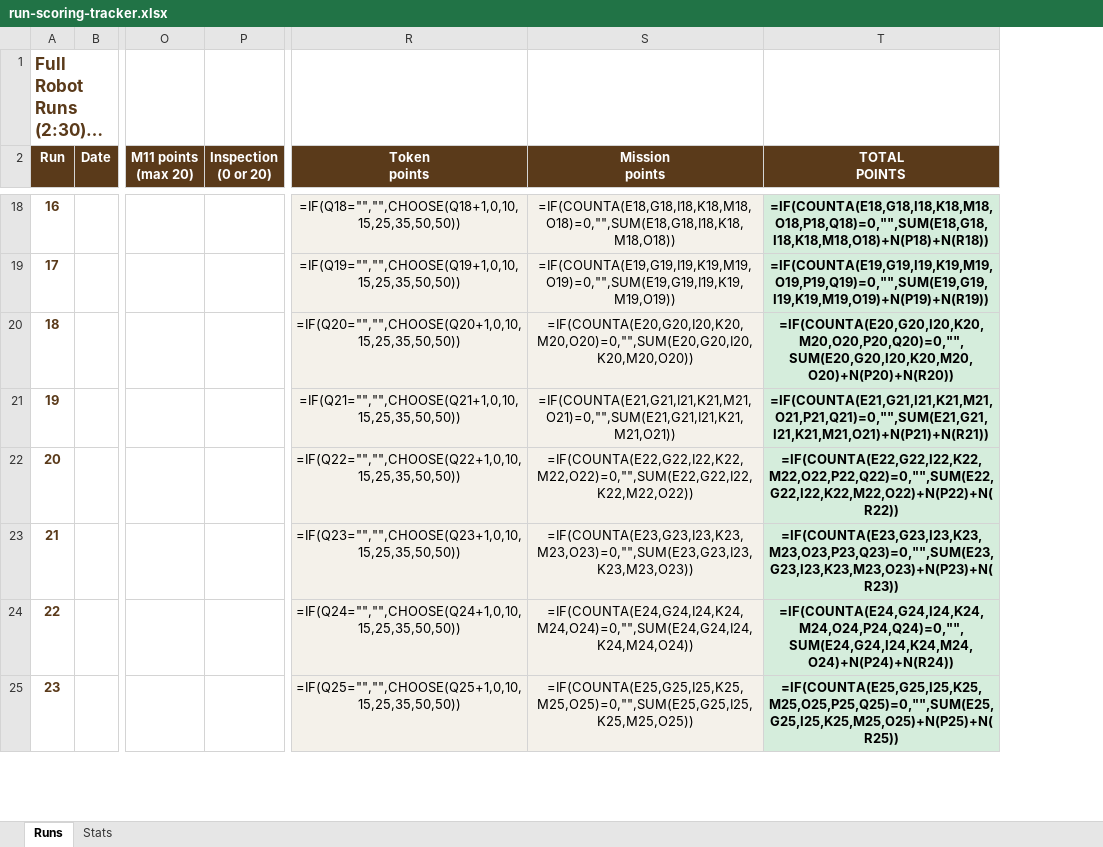
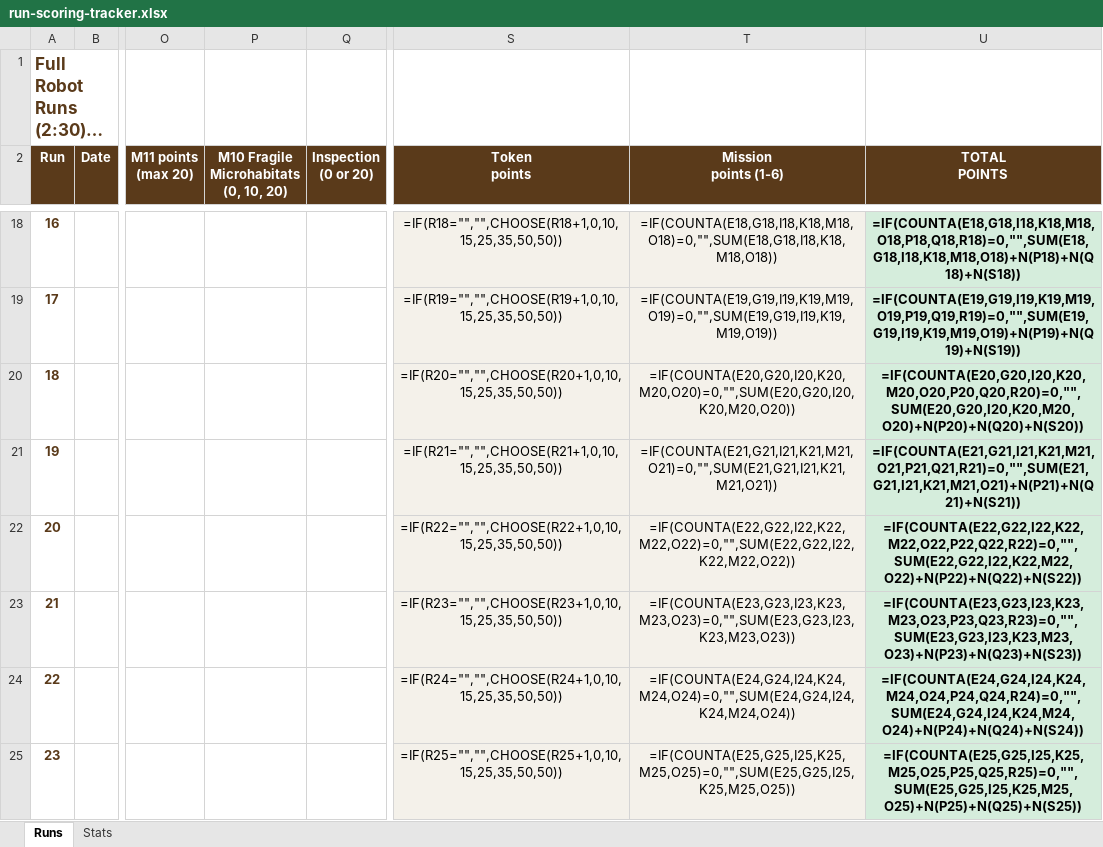
Before and after one commit to christopherl-git/lego-league, an Excel workbook: robot_design/run-scoring-worksheet/run-scoring-tracker.xlsx, sheet Runs, drawn as a sheet; only a part is shown, gaps mark what is left out; long unchanged cells end in …; values as stored, in another font and other column widths than the file's, no borders; formulas without a stored value are shown as written; conditional formats not drawn; addresses are those after the commit; ↵ is a line break in a cell; the diff covers the shown part only; the diff names each change by its address in the sheet, - before the commit and + after, or states it on an @@ line.

```diff
--- a/robot_design/run-scoring-worksheet/run-scoring-tracker.xlsx (sheet Runs)
+++ b/robot_design/run-scoring-worksheet/run-scoring-tracker.xlsx (sheet Runs)
+column P, row 2: M10 Fragile ↵ Microhabitats ↵ (0, 10, 20)
-T2: Mission ↵ points
+T2: Mission ↵ points (1-6)
-S18 (Token points): =IF(Q18="","",CHOOSE(Q18+1,0,10,15,25,35,50,50))
+S18 (Token points): =IF(R18="","",CHOOSE(R18+1,0,10,15,25,35,50,50))
-U18 (TOTAL POINTS): =IF(COUNTA(E18,G18,I18,K18,M18,O18,P18,Q18)=0,"",SUM(E18,G18,I18,K18,M18,O18)+N(P18)+N(R18))
+U18 (TOTAL POINTS): =IF(COUNTA(E18,G18,I18,K18,M18,O18,P18,Q18,R18)=0,"",SUM(E18,G18,I18,K18,M18,O18)+N(P18)+N(Q18)+N(S18))
-S19 (Token points): =IF(Q19="","",CHOOSE(Q19+1,0,10,15,25,35,50,50))
+S19 (Token points): =IF(R19="","",CHOOSE(R19+1,0,10,15,25,35,50,50))
-U19 (TOTAL POINTS): =IF(COUNTA(E19,G19,I19,K19,M19,O19,P19,Q19)=0,"",SUM(E19,G19,I19,K19,M19,O19)+N(P19)+N(R19))
+U19 (TOTAL POINTS): =IF(COUNTA(E19,G19,I19,K19,M19,O19,P19,Q19,R19)=0,"",SUM(E19,G19,I19,K19,M19,O19)+N(P19)+N(Q19)+N(S19))
-S20 (Token points): =IF(Q20="","",CHOOSE(Q20+1,0,10,15,25,35,50,50))
+S20 (Token points): =IF(R20="","",CHOOSE(R20+1,0,10,15,25,35,50,50))
-U20 (TOTAL POINTS): =IF(COUNTA(E20,G20,I20,K20,M20,O20,P20,Q20)=0,"",SUM(E20,G20,I20,K20,M20,O20)+N(P20)+N(R20))
+U20 (TOTAL POINTS): =IF(COUNTA(E20,G20,I20,K20,M20,O20,P20,Q20,R20)=0,"",SUM(E20,G20,I20,K20,M20,O20)+N(P20)+N(Q20)+N(S20))
-S21 (Token points): =IF(Q21="","",CHOOSE(Q21+1,0,10,15,25,35,50,50))
+S21 (Token points): =IF(R21="","",CHOOSE(R21+1,0,10,15,25,35,50,50))
-U21 (TOTAL POINTS): =IF(COUNTA(E21,G21,I21,K21,M21,O21,P21,Q21)=0,"",SUM(E21,G21,I21,K21,M21,O21)+N(P21)+N(R21))
+U21 (TOTAL POINTS): =IF(COUNTA(E21,G21,I21,K21,M21,O21,P21,Q21,R21)=0,"",SUM(E21,G21,I21,K21,M21,O21)+N(P21)+N(Q21)+N(S21))
-S22 (Token points): =IF(Q22="","",CHOOSE(Q22+1,0,10,15,25,35,50,50))
+S22 (Token points): =IF(R22="","",CHOOSE(R22+1,0,10,15,25,35,50,50))
-U22 (TOTAL POINTS): =IF(COUNTA(E22,G22,I22,K22,M22,O22,P22,Q22)=0,"",SUM(E22,G22,I22,K22,M22,O22)+N(P22)+N(R22))
+U22 (TOTAL POINTS): =IF(COUNTA(E22,G22,I22,K22,M22,O22,P22,Q22,R22)=0,"",SUM(E22,G22,I22,K22,M22,O22)+N(P22)+N(Q22)+N(S22))
-S23 (Token points): =IF(Q23="","",CHOOSE(Q23+1,0,10,15,25,35,50,50))
+S23 (Token points): =IF(R23="","",CHOOSE(R23+1,0,10,15,25,35,50,50))
-U23 (TOTAL POINTS): =IF(COUNTA(E23,G23,I23,K23,M23,O23,P23,Q23)=0,"",SUM(E23,G23,I23,K23,M23,O23)+N(P23)+N(R23))
+U23 (TOTAL POINTS): =IF(COUNTA(E23,G23,I23,K23,M23,O23,P23,Q23,R23)=0,"",SUM(E23,G23,I23,K23,M23,O23)+N(P23)+N(Q23)+N(S23))
-S24 (Token points): =IF(Q24="","",CHOOSE(Q24+1,0,10,15,25,35,50,50))
+S24 (Token points): =IF(R24="","",CHOOSE(R24+1,0,10,15,25,35,50,50))
-U24 (TOTAL POINTS): =IF(COUNTA(E24,G24,I24,K24,M24,O24,P24,Q24)=0,"",SUM(E24,G24,I24,K24,M24,O24)+N(P24)+N(R24))
+U24 (TOTAL POINTS): =IF(COUNTA(E24,G24,I24,K24,M24,O24,P24,Q24,R24)=0,"",SUM(E24,G24,I24,K24,M24,O24)+N(P24)+N(Q24)+N(S24))
-S25 (Token points): =IF(Q25="","",CHOOSE(Q25+1,0,10,15,25,35,50,50))
+S25 (Token points): =IF(R25="","",CHOOSE(R25+1,0,10,15,25,35,50,50))
-U25 (TOTAL POINTS): =IF(COUNTA(E25,G25,I25,K25,M25,O25,P25,Q25)=0,"",SUM(E25,G25,I25,K25,M25,O25)+N(P25)+N(R25))
+U25 (TOTAL POINTS): =IF(COUNTA(E25,G25,I25,K25,M25,O25,P25,Q25,R25)=0,"",SUM(E25,G25,I25,K25,M25,O25)+N(P25)+N(Q25)+N(S25))
```
Also changed, not shown: 44 edited cells elsewhere in this sheet, sheet Stats, hidden cells, 3 other files.
